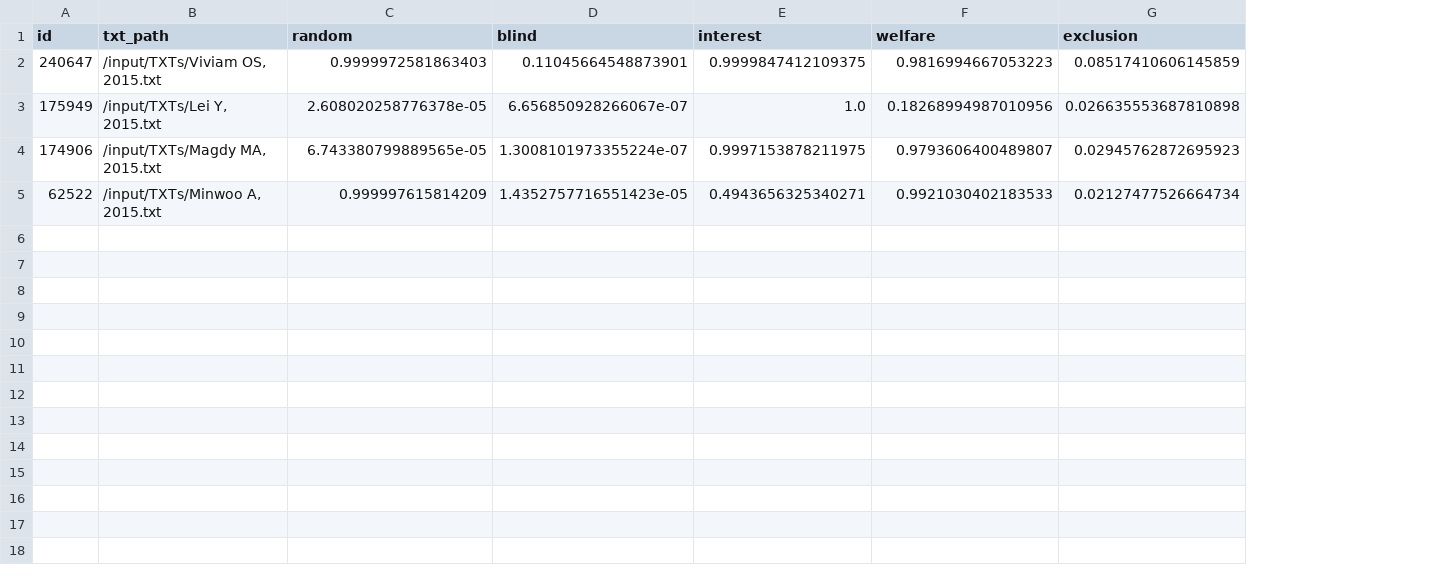
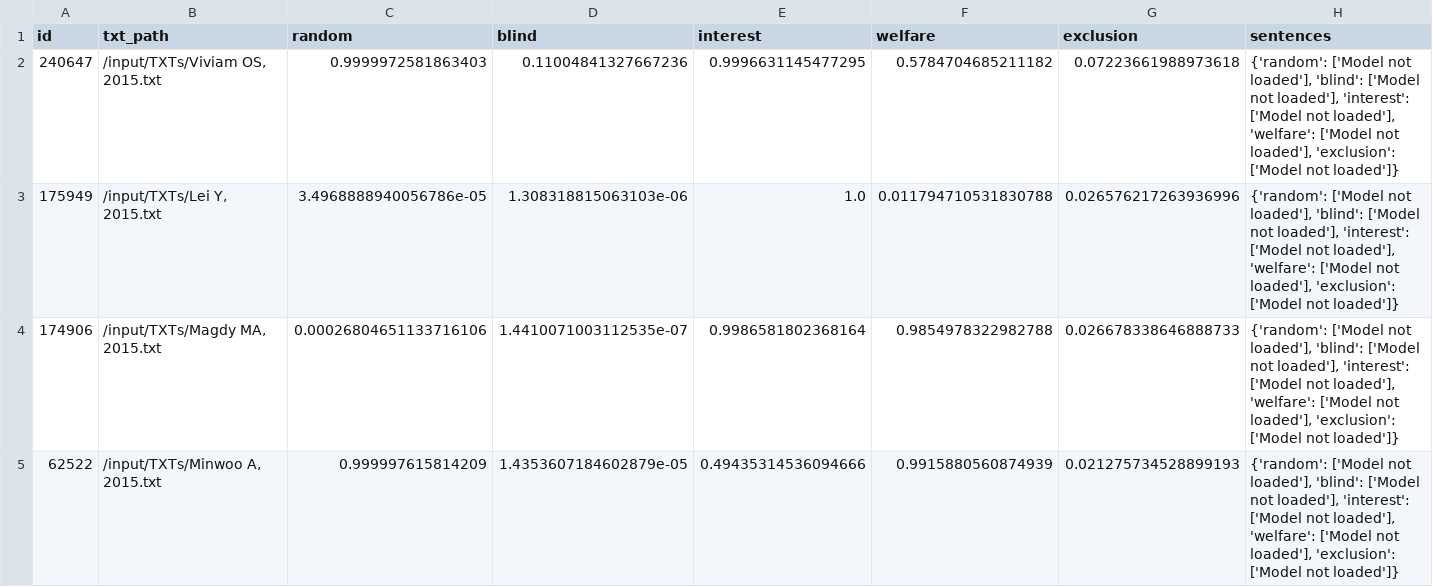
Before and after one commit to camaradesuk/pre-rob, a CSV file: rob-app/output/output.csv, drawn as a sheet; the diff names each change by its address in the sheet, - before the commit and + after, or states it on an @@ line.

Commit message:
Enhance compatibility with legacy torchtext and improve model loading
- Added a helper to mock legacy torchtext.Field for compatibility with older pickles.
- Implemented a robust device transfer function to ensure models are loaded on the appropriate device.
- Updated model loading functions to handle legacy models and BERT-based models more gracefully.
- Improved error handling and warnings for missing models and vocabularies.
- Adjusted the setup script to include a commented-out installation for a torchtext stub.

```diff
--- a/rob-app/output/output.csv
+++ b/rob-app/output/output.csv
+column H (sentences), rows 2-5: all {'random': ['Model not loaded'], 'blind': ['Model not loaded'], 'interest': ['Model not loaded'], 'welfare': ['Model not loaded'], 'exclusion': ['Model not loaded']}
-D2 (blind): 0.11045664548873901
+D2 (blind): 0.11004841327667236
-E2 (interest): 0.9999847412109375
+E2 (interest): 0.9996631145477295
-F2 (welfare): 0.9816994667053223
+F2 (welfare): 0.5784704685211182
-G2 (exclusion): 0.08517410606145859
+G2 (exclusion): 0.07223661988973618
-C3 (random): 2.608020258776378e-05
+C3 (random): 3.4968888940056786e-05
-D3 (blind): 6.656850928266067e-07
+D3 (blind): 1.308318815063103e-06
-F3 (welfare): 0.18268994987010956
+F3 (welfare): 0.011794710531830788
-G3 (exclusion): 0.026635553687810898
+G3 (exclusion): 0.026576217263936996
-C4 (random): 6.743380799889565e-05
+C4 (random): 0.00026804651133716106
-D4 (blind): 1.3008101973355224e-07
+D4 (blind): 1.4410071003112535e-07
-E4 (interest): 0.9997153878211975
+E4 (interest): 0.9986581802368164
-F4 (welfare): 0.9793606400489807
+F4 (welfare): 0.9854978322982788
-G4 (exclusion): 0.02945762872695923
+G4 (exclusion): 0.026678338646888733
-D5 (blind): 1.4352757716551423e-05
+D5 (blind): 1.4353607184602879e-05
-E5 (interest): 0.4943656325340271
+E5 (interest): 0.49435314536094666
-F5 (welfare): 0.9921030402183533
+F5 (welfare): 0.9915880560874939
-G5 (exclusion): 0.02127477526664734
+G5 (exclusion): 0.021275734528899193
```
Also changed, not shown: 5 other files.
